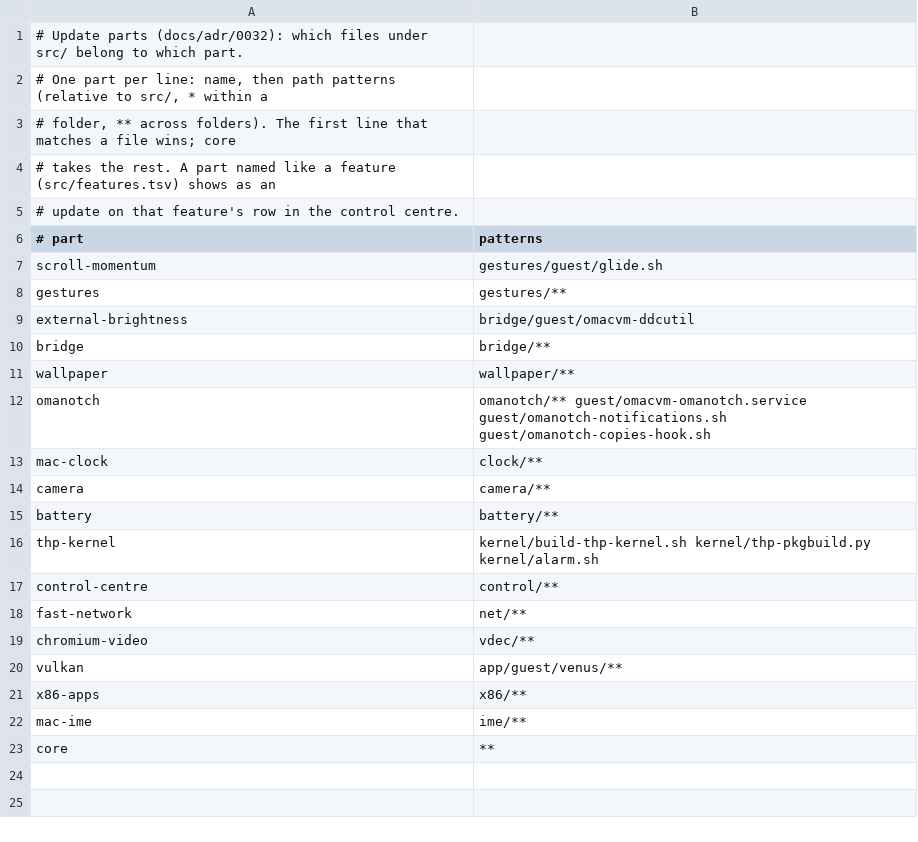
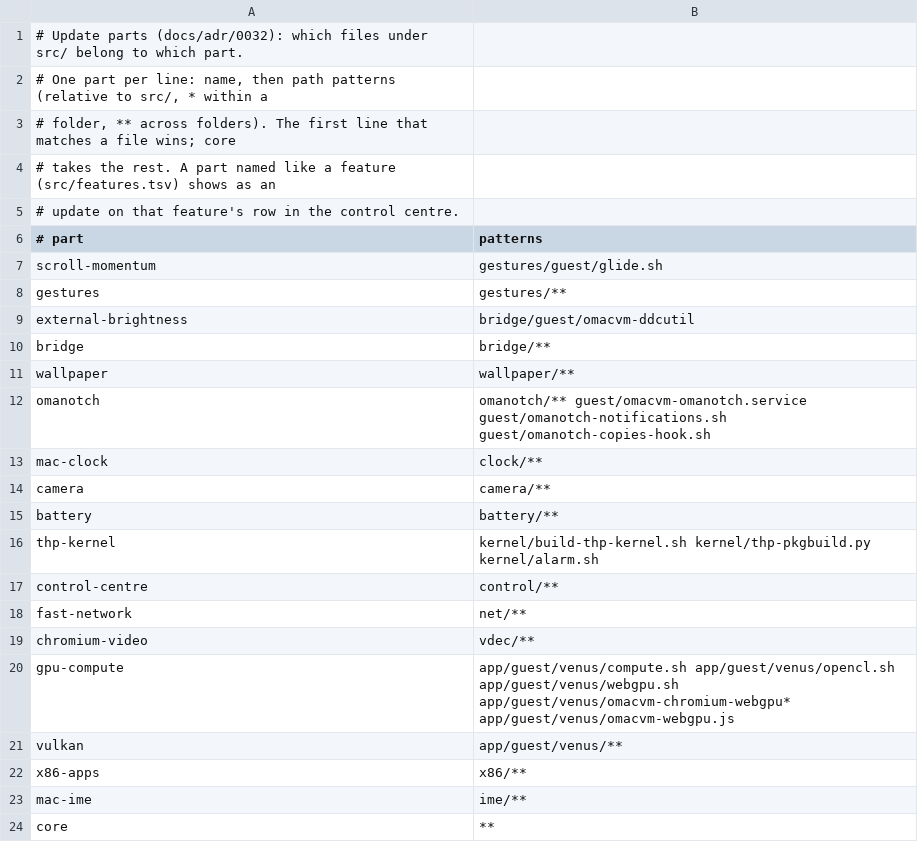
Before and after one commit to Fail-Safe/OmacVM, a TSV file: src/release/parts.tsv, drawn as a sheet.

```diff
--- a/src/release/parts.tsv
+++ b/src/release/parts.tsv
@@ -19,2 +19,3 @@ fast-network	net/**
 chromium-video	vdec/**
+gpu-compute	app/guest/venus/compute.sh app/guest/venus/opencl.sh app/guest/venus/webgpu.sh app/guest/venus/omacvm-chromium-webgpu* app/guest/venus/omacvm-webgpu.js
 vulkan	app/guest/venus/**
```
Also changed, not shown: src/features.tsv, 11 other files.
